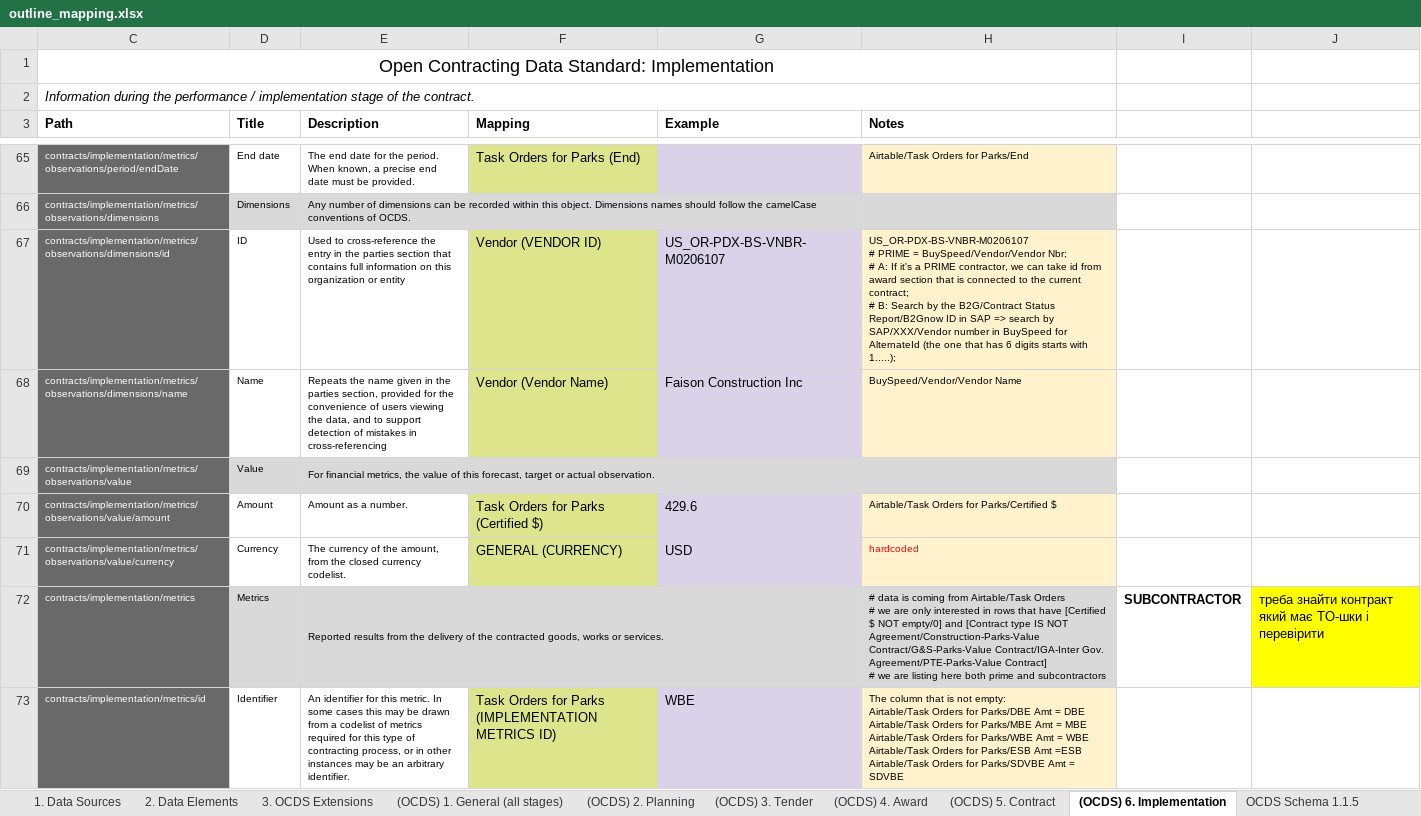
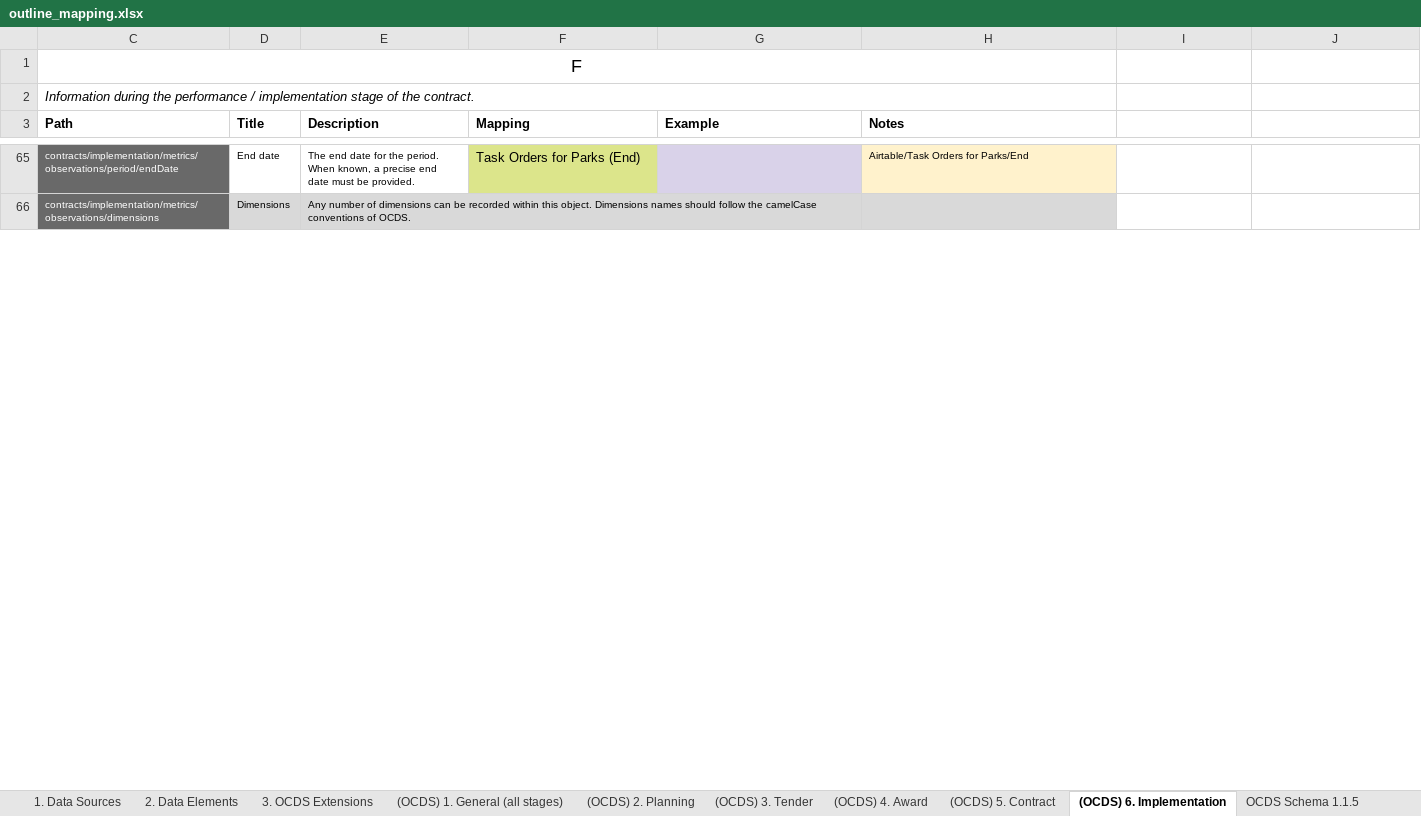
Before and after one commit to open-contracting/nightingale, an Excel workbook: outline_mapping.xlsx, sheet (OCDS) 6. Implementation, drawn as a sheet; only a part is shown, gaps mark what is left out; values as stored, in another font and other column widths than the file's, no borders; charts and pictures not drawn; ↵ is a line break in a cell; the diff covers the shown part only; the diff names each change by its address in the sheet, - before the commit and + after, or states it on an @@ line.

Commit message:
updated mapping process

```diff
--- a/outline_mapping.xlsx (sheet (OCDS) 6. Implementation)
+++ b/outline_mapping.xlsx (sheet (OCDS) 6. Implementation)
-C1 (Path): Open Contracting Data Standard: Implementation
+C1 (Path): F
-row 67: contracts/implementation/metrics/observations/dimensions/id | ID | Used to cross-reference the entry in the parties section that contains full information on this organization or entity | Vendor (VENDOR ID) | US_OR-PDX-BS-VNBR-M0206107 | US_OR-PDX-BS-VNBR-M0206107 ↵ # PRIME = BuySpeed/Vendor/Vendor Nbr; ↵ # A: If it's a PRIME contractor, we can take id from award section that is connected to the current contract; ↵ # B: Search by the B2G/Contract Status Report/B2Gnow ID in SAP => search by SAP/XXX/Vendor number in BuySpeed for AlternateId (the one that has 6 digits starts with 1.....);
-row 68: contracts/implementation/metrics/observations/dimensions/name | Name | Repeats the name given in the parties section, provided for the convenience of users viewing the data, and to support detection of mistakes in cross-referencing | Vendor (Vendor Name) | Faison Construction Inc | BuySpeed/Vendor/Vendor Name
-row 69: contracts/implementation/metrics/observations/value | Value | For financial metrics, the value of this forecast, target or actual observation.
-row 70: contracts/implementation/metrics/observations/value/amount | Amount | Amount as a number. | Task Orders for Parks (Certified $) | 429.6 | Airtable/Task Orders for Parks/Certified $
-row 71: contracts/implementation/metrics/observations/value/currency | Currency | The currency of the amount, from the closed currency codelist. | GENERAL (CURRENCY) | USD | hardcoded
-row 72: contracts/implementation/metrics | Metrics | Reported results from the delivery of the contracted goods, works or services. |  |  | # data is coming from Airtable/Task Orders ↵ # we are only interested in rows that have [Certified $ NOT empty/0] and [Contract type IS NOT Agreement/Construction-Parks-Value Contract/G&S-Parks-Value Contract/IGA-Inter Gov. Agreement/PTE-Parks-Value Contract] ↵ # we are listing here both prime and subcontractors | SUBCONTRACTOR | треба знайти контракт який має TO-шки і перевірити
-row 73: contracts/implementation/metrics/id | Identifier | An identifier for this metric. In some cases this may be drawn from a codelist of metrics required for this type of contracting process, or in other instances may be an arbitrary identifier. | Task Orders for Parks (IMPLEMENTATION METRICS ID) | WBE | The column that is not empty: ↵ Airtable/Task Orders for Parks/DBE Amt = DBE ↵ Airtable/Task Orders for Parks/MBE Amt = MBE ↵ Airtable/Task Orders for Parks/WBE Amt = WBE ↵ Airtable/Task Orders for Parks/ESB Amt =ESB ↵ Airtable/Task Orders for Parks/SDVBE Amt = SDVBE
```
Also changed, not shown: 8 removed rows, 45 edited cells and cell formats elsewhere in this sheet, sheet 2. Data Elements, sheet (OCDS) 1. General (all stages), sheet (OCDS) 5. Contract, sheet (OCDS) 3. Tender, sheet (OCDS) 4. Award, sheet 3. OCDS Extensions, formulas that keep their value, hidden cells, direct_mapping.xlsx, limited_mapping.xlsx, 7 other files.
